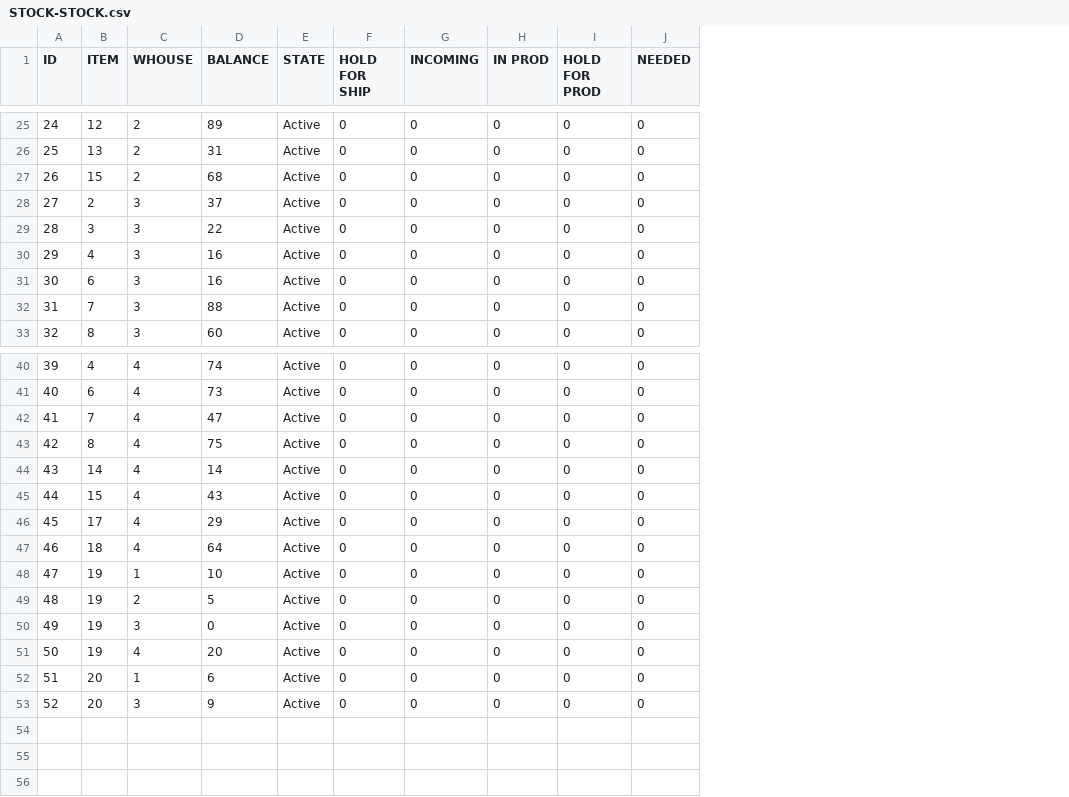
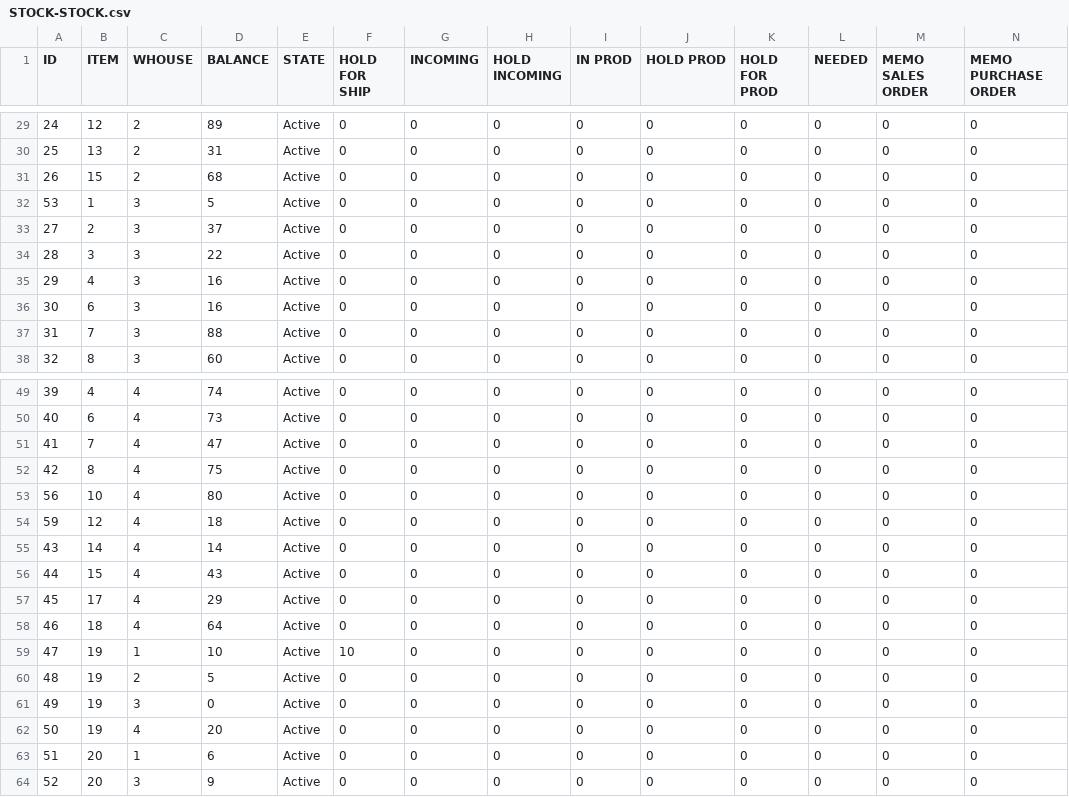
Before and after one commit to tiankongren/inventory, a CSV file: WebContent/data/STOCK-STOCK.csv, drawn as a sheet; only a part is shown, gaps mark what is left out; addresses are those after the commit; the diff covers the shown part only; the diff names each change by its address in the sheet, - before the commit and + after, or states it on an @@ line.

```diff
--- a/WebContent/data/STOCK-STOCK.csv
+++ b/WebContent/data/STOCK-STOCK.csv
+column H (HOLD INCOMING), rows 29-31: all 0; rows 33-38: all 0; rows 49-52: all 0; rows 55-64: all 0
+column J (HOLD PROD), rows 29-31: all 0; rows 33-38: all 0; rows 49-52: all 0; rows 55-64: all 0
+column M (MEMO SALES ORDER), rows 29-31: all 0; rows 33-38: all 0; rows 49-52: all 0; rows 55-64: all 0
+column N (MEMO PURCHASE ORDER), rows 29-31: all 0; rows 33-38: all 0; rows 49-52: all 0; rows 55-64: all 0
+row 32: 53 | 1 | 3 | 5 | Active | 0 | 0 | 0 | 0 | 0 | 0 | 0 | 0 | 0
+row 53: 56 | 10 | 4 | 80 | Active | 0 | 0 | 0 | 0 | 0 | 0 | 0 | 0 | 0
+row 54: 59 | 12 | 4 | 18 | Active | 0 | 0 | 0 | 0 | 0 | 0 | 0 | 0 | 0
-F59 (HOLD FOR SHIP): 0
+F59 (HOLD FOR SHIP): 10
```
Also changed, not shown: 8 added rows elsewhere in this file, 29 other files.
